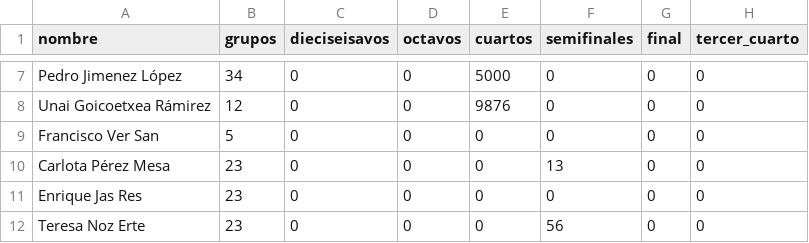
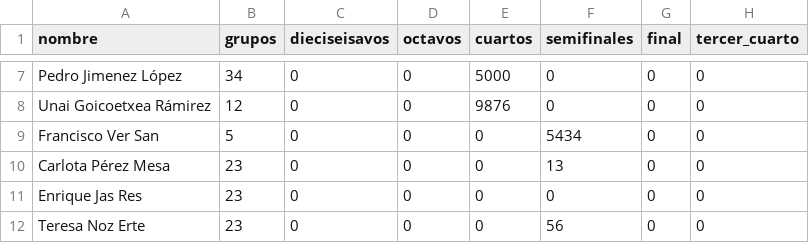
Before and after one commit to Miguel2010/mundial_2026.github.io, a CSV file: data/clasificacion.csv, drawn as a sheet; only a part is shown, gaps mark what is left out.

Commit message:
Update clasificacion.csv

```diff
--- a/data/clasificacion.csv
+++ b/data/clasificacion.csv
@@ -8,3 +8,3 @@ Pedro Jimenez López;34;0;0;5000;0;0;0
 Unai Goicoetxea Rámirez;12;0;0;9876;0;0;0
-Francisco Ver San;5;0;0;0;0;0;0
+Francisco Ver San;5;0;0;0;5434;0;0
 Carlota Pérez Mesa;23;0;0;0;13;0;0
```
